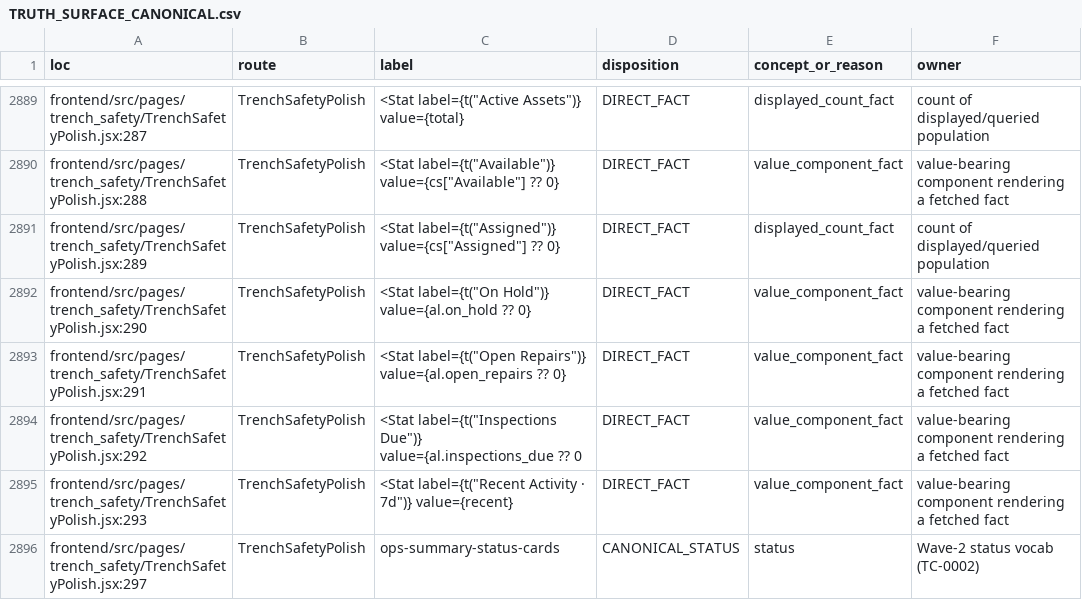
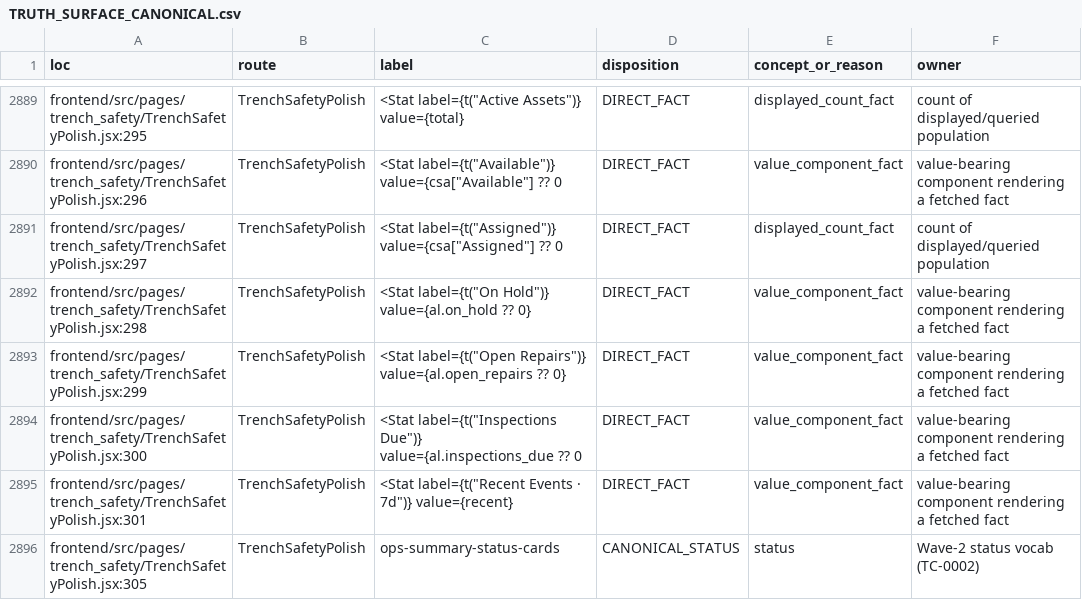
Before and after one commit to Judd-19851202/MASCI-OPS-08-15-26-11-30am, a CSV file: memory/truth_program/TRUTH_SURFACE_CANONICAL.csv, drawn as a sheet; only a part is shown, gaps mark what is left out; the diff covers the shown part only; the diff names each change by its address in the sheet, - before the commit and + after, or states it on an @@ line.

```diff
--- a/memory/truth_program/TRUTH_SURFACE_CANONICAL.csv
+++ b/memory/truth_program/TRUTH_SURFACE_CANONICAL.csv
-A2889 (loc): frontend/src/pages/trench_safety/TrenchSafetyPolish.jsx:287
+A2889 (loc): frontend/src/pages/trench_safety/TrenchSafetyPolish.jsx:295
-A2890 (loc): frontend/src/pages/trench_safety/TrenchSafetyPolish.jsx:288
+A2890 (loc): frontend/src/pages/trench_safety/TrenchSafetyPolish.jsx:296
-C2890 (label): <Stat label={t("Available")} value={cs["Available"] ?? 0}
+C2890 (label): <Stat label={t("Available")} value={csa["Available"] ?? 0
-A2891 (loc): frontend/src/pages/trench_safety/TrenchSafetyPolish.jsx:289
+A2891 (loc): frontend/src/pages/trench_safety/TrenchSafetyPolish.jsx:297
-C2891 (label): <Stat label={t("Assigned")} value={cs["Assigned"] ?? 0}
+C2891 (label): <Stat label={t("Assigned")} value={csa["Assigned"] ?? 0
-A2892 (loc): frontend/src/pages/trench_safety/TrenchSafetyPolish.jsx:290
+A2892 (loc): frontend/src/pages/trench_safety/TrenchSafetyPolish.jsx:298
-A2893 (loc): frontend/src/pages/trench_safety/TrenchSafetyPolish.jsx:291
+A2893 (loc): frontend/src/pages/trench_safety/TrenchSafetyPolish.jsx:299
-A2894 (loc): frontend/src/pages/trench_safety/TrenchSafetyPolish.jsx:292
+A2894 (loc): frontend/src/pages/trench_safety/TrenchSafetyPolish.jsx:300
-A2895 (loc): frontend/src/pages/trench_safety/TrenchSafetyPolish.jsx:293
+A2895 (loc): frontend/src/pages/trench_safety/TrenchSafetyPolish.jsx:301
-C2895 (label): <Stat label={t("Recent Activity · 7d")}…
+C2895 (label): <Stat label={t("Recent Events · 7d")}…
-A2896 (loc): frontend/src/pages/trench_safety/TrenchSafetyPolish.jsx:297
+A2896 (loc): frontend/src/pages/trench_safety/TrenchSafetyPolish.jsx:305
```
Also changed, not shown: 1 added row and 41 edited cells elsewhere in this file, memory/truth_program/TRUTH_DEFECT_REGISTER.csv, 9 other files.
